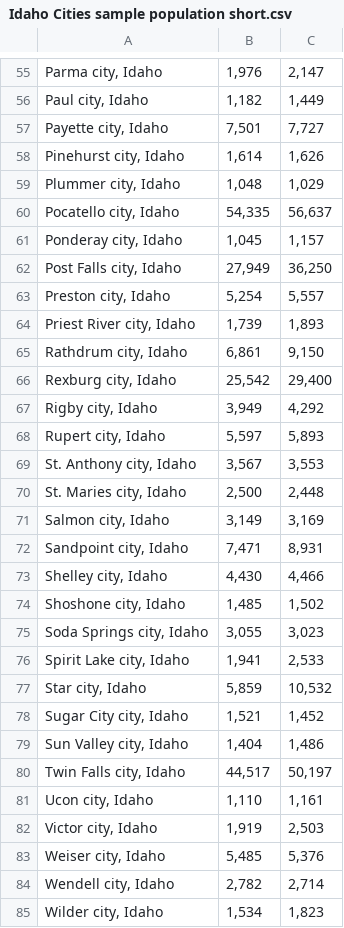
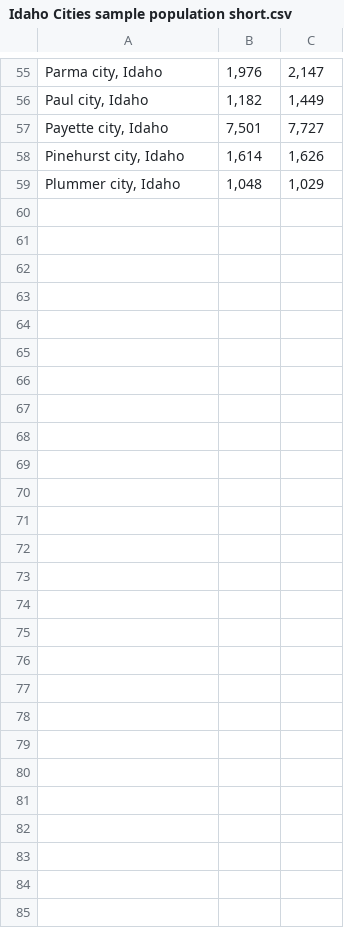
Before and after one commit to myh90/Data-Science, a CSV file: Idaho Cities sample population short.csv, drawn as a sheet; only a part is shown, gaps mark what is left out; the diff names each change by its address in the sheet, - before the commit and + after, or states it on an @@ line.

Commit message:
shortened file

```diff
--- a/Idaho Cities sample population short.csv
+++ b/Idaho Cities sample population short.csv
-row 60: Pocatello city, Idaho | 54,335 | 56,637
-row 61: Ponderay city, Idaho | 1,045 | 1,157
-row 62: Post Falls city, Idaho | 27,949 | 36,250
-row 63: Preston city, Idaho | 5,254 | 5,557
-row 64: Priest River city, Idaho | 1,739 | 1,893
-row 65: Rathdrum city, Idaho | 6,861 | 9,150
-row 66: Rexburg city, Idaho | 25,542 | 29,400
-row 67: Rigby city, Idaho | 3,949 | 4,292
-row 68: Rupert city, Idaho | 5,597 | 5,893
-row 69: St. Anthony city, Idaho | 3,567 | 3,553
-row 70: St. Maries city, Idaho | 2,500 | 2,448
-row 71: Salmon city, Idaho | 3,149 | 3,169
-row 72: Sandpoint city, Idaho | 7,471 | 8,931
-row 73: Shelley city, Idaho | 4,430 | 4,466
-row 74: Shoshone city, Idaho | 1,485 | 1,502
-row 75: Soda Springs city, Idaho | 3,055 | 3,023
-row 76: Spirit Lake city, Idaho | 1,941 | 2,533
-row 77: Star city, Idaho | 5,859 | 10,532
-row 78: Sugar City city, Idaho | 1,521 | 1,452
-row 79: Sun Valley city, Idaho | 1,404 | 1,486
-row 80: Twin Falls city, Idaho | 44,517 | 50,197
-row 81: Ucon city, Idaho | 1,110 | 1,161
-row 82: Victor city, Idaho | 1,919 | 2,503
-row 83: Weiser city, Idaho | 5,485 | 5,376
-row 84: Wendell city, Idaho | 2,782 | 2,714
-row 85: Wilder city, Idaho | 1,534 | 1,823
```
